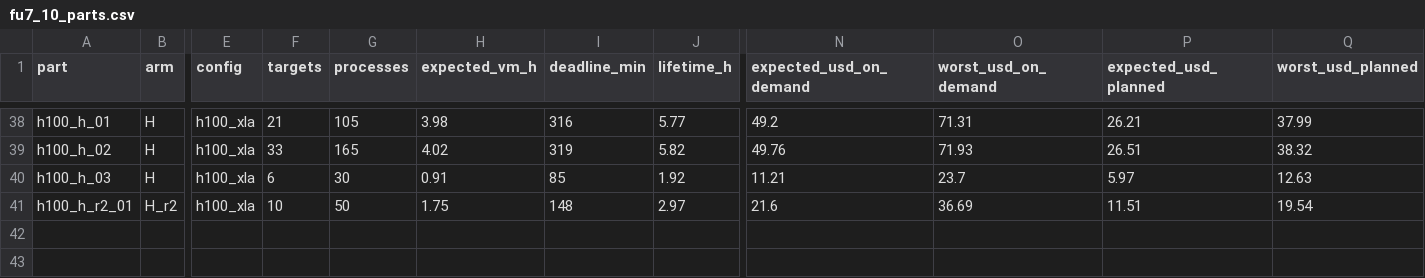
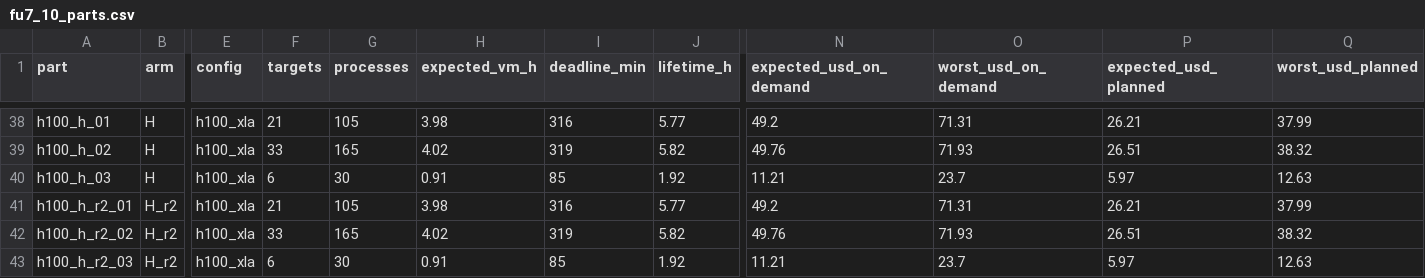
Before and after one commit to lorenzopazienza/af3-cross-platform, a CSV file: harness/plans/fu7_10_parts.csv, drawn as a sheet; only a part is shown, gaps mark what is left out; rows hold the shown columns only; the diff names each change by its address in the sheet, - before the commit and + after, or states it on an @@ line.

Commit message:
Section 10: H100 smoke test; H r2 on 60 targets (cap 141); follow-ups 11 (replication) and 12 (precision, 5 seeds) specified

```diff
--- a/harness/plans/fu7_10_parts.csv
+++ b/harness/plans/fu7_10_parts.csv
-F41 (targets): 10
+F41 (targets): 21
-G41 (processes): 50
+G41 (processes): 105
-H41 (expected_vm_h): 1.75
+H41 (expected_vm_h): 3.98
-I41 (deadline_min): 148
+I41 (deadline_min): 316
-J41 (lifetime_h): 2.97
+J41 (lifetime_h): 5.77
-N41 (expected_usd_on_demand): 21.6
+N41 (expected_usd_on_demand): 49.2
-O41 (worst_usd_on_demand): 36.69
+O41 (worst_usd_on_demand): 71.31
-P41 (expected_usd_planned): 11.51
+P41 (expected_usd_planned): 26.21
-Q41 (worst_usd_planned): 19.54
+Q41 (worst_usd_planned): 37.99
+row 42: h100_h_r2_02 | H_r2 | h100_xla | 33 | 165 | 4.02 | 319 | 5.82 | 49.76 | 71.93 | 26.51 | 38.32
+row 43: h100_h_r2_03 | H_r2 | h100_xla | 6 | 30 | 0.91 | 85 | 1.92 | 11.21 | 23.7 | 5.97 | 12.63
```
Also changed, not shown: 9 other files.
